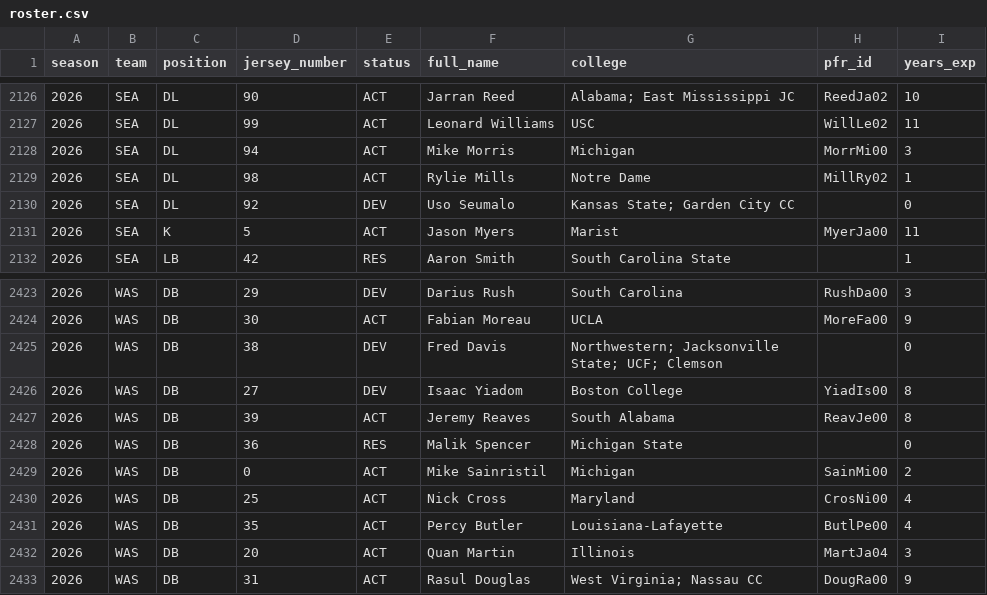
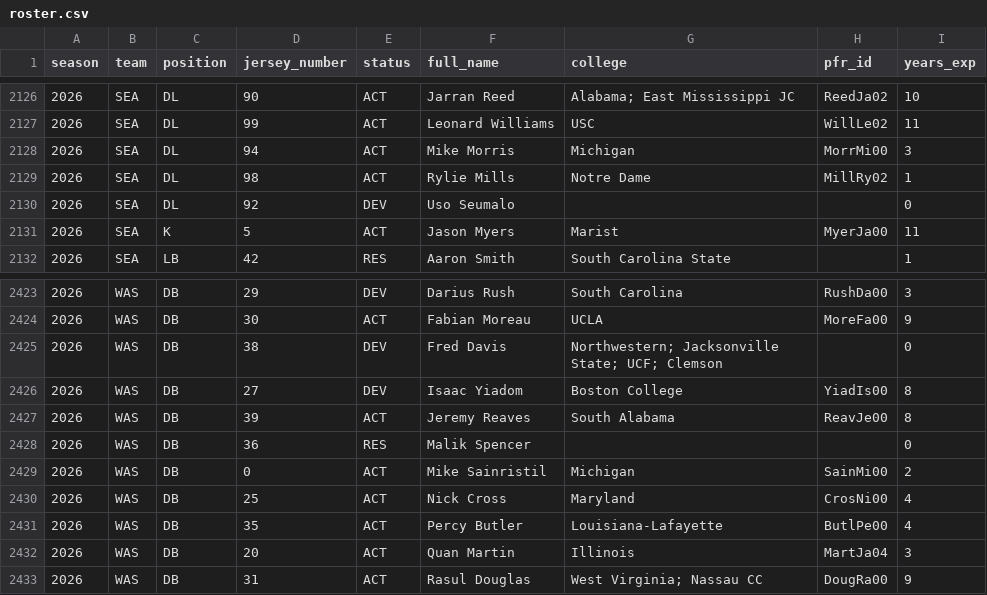
Before and after one commit to athvin/football-pool, a CSV file: data/2026/roster.csv, drawn as a sheet; only a part is shown, gaps mark what is left out; the diff covers the shown part only.

```diff
--- a/data/2026/roster.csv
+++ b/data/2026/roster.csv
@@ -2129,3 +2129,3 @@ season,team,position,jersey_number,status,full_name,college,pfr_id,years_exp
 2026,SEA,DL,98,ACT,Rylie Mills,Notre Dame,MillRy02,1
-2026,SEA,DL,92,DEV,Uso Seumalo,Kansas State; Garden City CC,,0
+2026,SEA,DL,92,DEV,Uso Seumalo,,,0
 2026,SEA,K,5,ACT,Jason Myers,Marist,MyerJa00,11
@@ -2427,3 +2427,3 @@ season,team,position,jersey_number,status,full_name,college,pfr_id,years_exp
 2026,WAS,DB,39,ACT,Jeremy Reaves,South Alabama,ReavJe00,8
-2026,WAS,DB,36,RES,Malik Spencer,Michigan State,,0
+2026,WAS,DB,36,RES,Malik Spencer,,,0
 2026,WAS,DB,0,ACT,Mike Sainristil,Michigan,SainMi00,2
```
Also changed, not shown: 11 edited cells elsewhere in this file, data/2026/games.csv.
